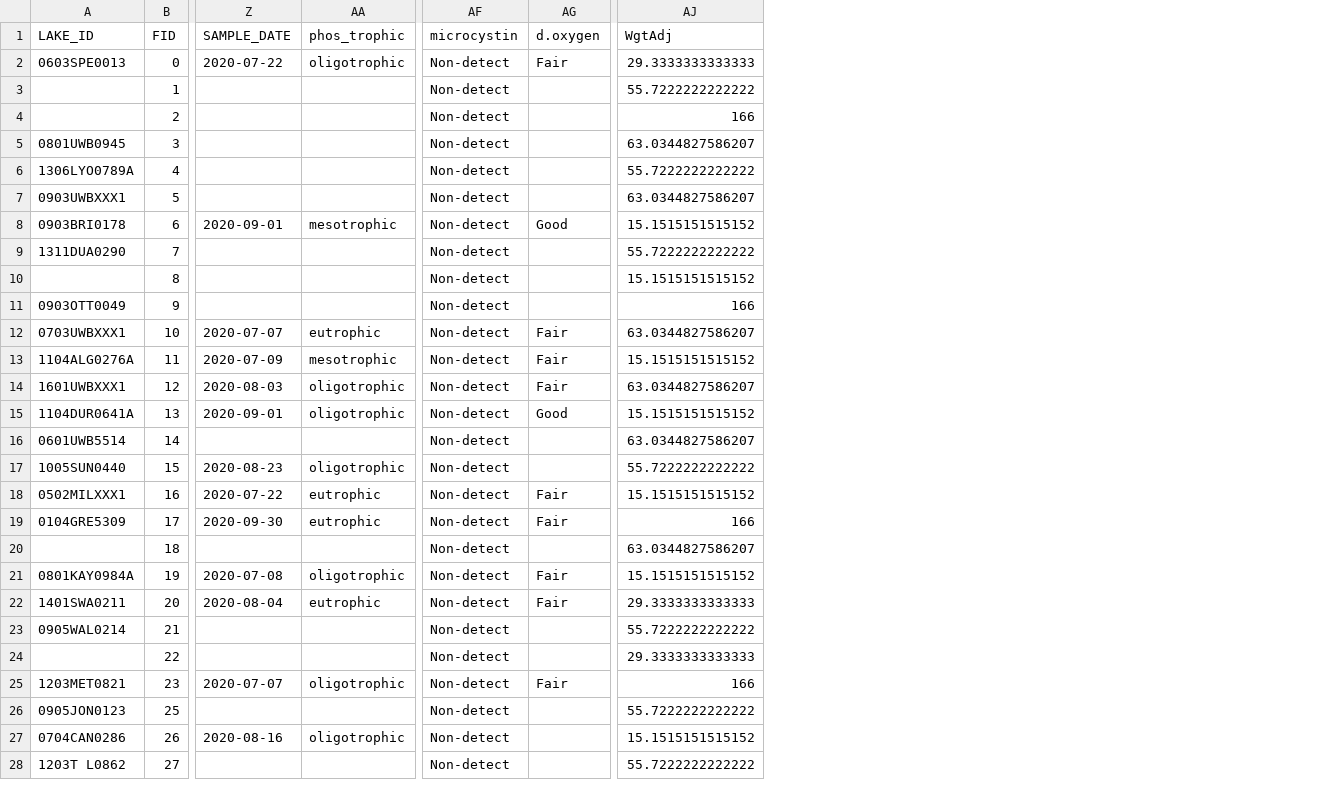
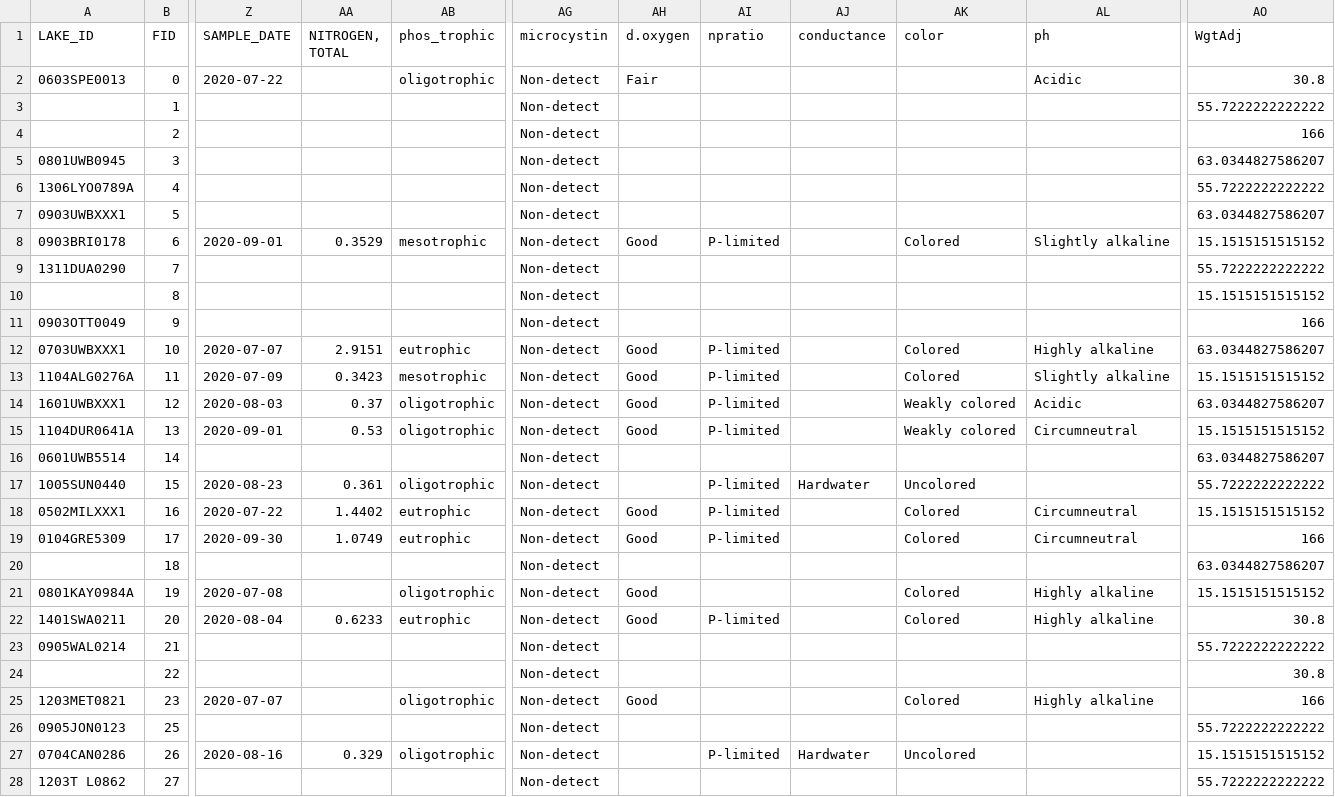
Before and after one commit to AleneOnion/Probability.Sampling, a CSV file: Probability_sampling_data_2021.csv, drawn as a sheet; only a part is shown, gaps mark what is left out; addresses are those after the commit; the diff covers the shown part only; the diff names each change by its address in the sheet, - before the commit and + after, or states it on an @@ line.

Commit message:
Added threshold for color, ph, conductance, npratio

```diff
--- a/Probability_sampling_data_2021.csv
+++ b/Probability_sampling_data_2021.csv
+column AA (NITROGEN, TOTAL), rows 8-27: 0.3529 |  |  |  | 2.9151 | 0.3423 | 0.37 | 0.53 |  | 0.361 | 1.4402 | 1.0749 |  |  | 0.6233 |  |  |  |  | 0.329
+column AI (npratio), rows 8-27: P-limited |  |  |  | P-limited | P-limited | P-limited | P-limited |  | P-limited | P-limited | P-limited |  |  | P-limited |  |  |  |  | P-limited
+column AJ (conductance), rows 17-27: Hardwater |  |  |  |  |  |  |  |  |  | Hardwater
+column AK (color), rows 8-27: Colored |  |  |  | Colored | Colored | Weakly colored | Weakly colored |  | Uncolored | Colored | Colored |  | Colored | Colored |  |  | Colored |  | Uncolored
+column AL (ph), rows 2-25: Acidic |  |  |  |  |  | Slightly alkaline |  |  |  | Highly alkaline | Slightly alkaline | Acidic | Circumneutral |  |  | Circumneutral | Circumneutral |  | Highly alkaline | Highly alkaline |  |  | Highly alkaline
-AO2 (WgtAdj): 29.3333333333333
+AO2 (WgtAdj): 30.8
-AH12:AH14 (d.oxygen): Fair
+AH12:AH14 (d.oxygen): Good
-AH18:AH19 (d.oxygen): Fair
+AH18:AH19 (d.oxygen): Good
-AH21:AH22 (d.oxygen): Fair
+AH21:AH22 (d.oxygen): Good
-AO22 (WgtAdj): 29.3333333333333
+AO22 (WgtAdj): 30.8
-AO24 (WgtAdj): 29.3333333333333
+AO24 (WgtAdj): 30.8
-AH25 (d.oxygen): Fair
+AH25 (d.oxygen): Good
```
Also changed, not shown: 28 edited cells elsewhere in this file, 2 other files.
